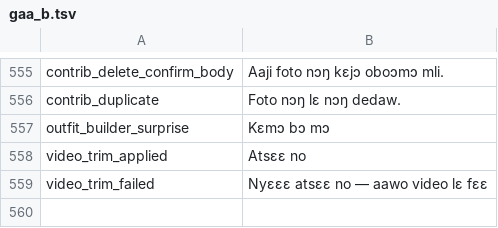
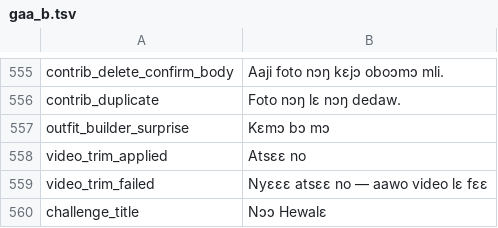
Before and after one commit to Jacinth-19/fabricfit-app, a TSV file: FabricFit/tools/i18n/gaa_b.tsv, drawn as a sheet; only a part is shown, gaps mark what is left out.

```diff
--- a/FabricFit/tools/i18n/gaa_b.tsv
+++ b/FabricFit/tools/i18n/gaa_b.tsv
@@ -559 +559,2 @@ video_trim_applied	Atsɛɛ no
 video_trim_failed	Nyɛɛɛ atsɛɛ no — aawo video lɛ fɛɛ
+challenge_title	Nɔɔ Hewalɛ
```
Also changed, not shown: FabricFit/tools/i18n/ee_b.tsv, FabricFit/tools/i18n/tw_b.tsv, 6 other files.
